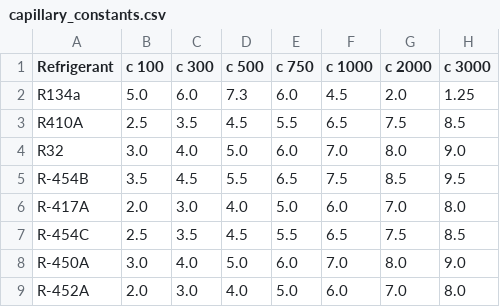
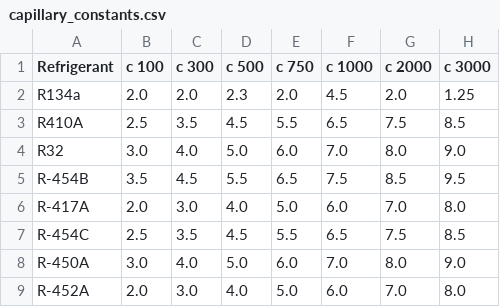
Before and after one commit to Felgalmo/propiedades, a CSV file: capillary_constants.csv, drawn as a sheet; only a part is shown; the diff names each change by its address in the sheet, - before the commit and + after, or states it on an @@ line.

Commit message:
mascapillary_constants.csv

```diff
--- a/capillary_constants.csv
+++ b/capillary_constants.csv
-B2 (c 100): 5.0
+B2 (c 100): 2.0
-C2 (c 300): 6.0
+C2 (c 300): 2.0
-D2 (c 500): 7.3
+D2 (c 500): 2.3
-E2 (c 750): 6.0
+E2 (c 750): 2.0
```
